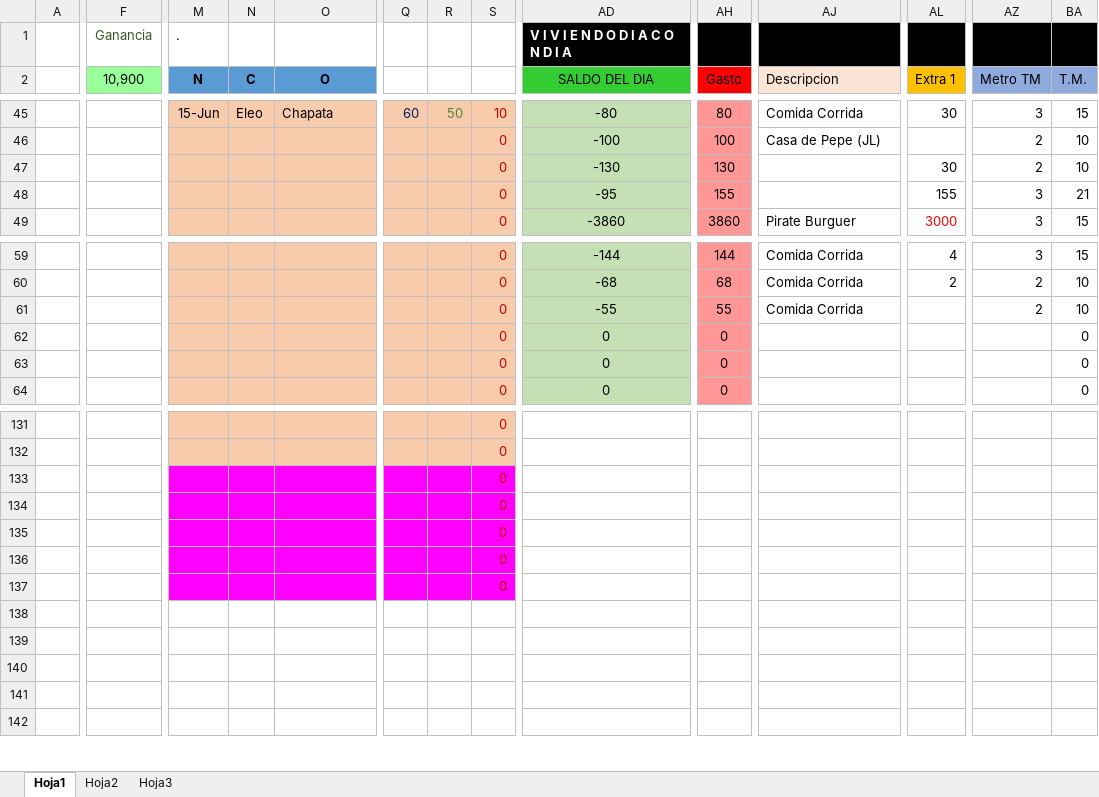
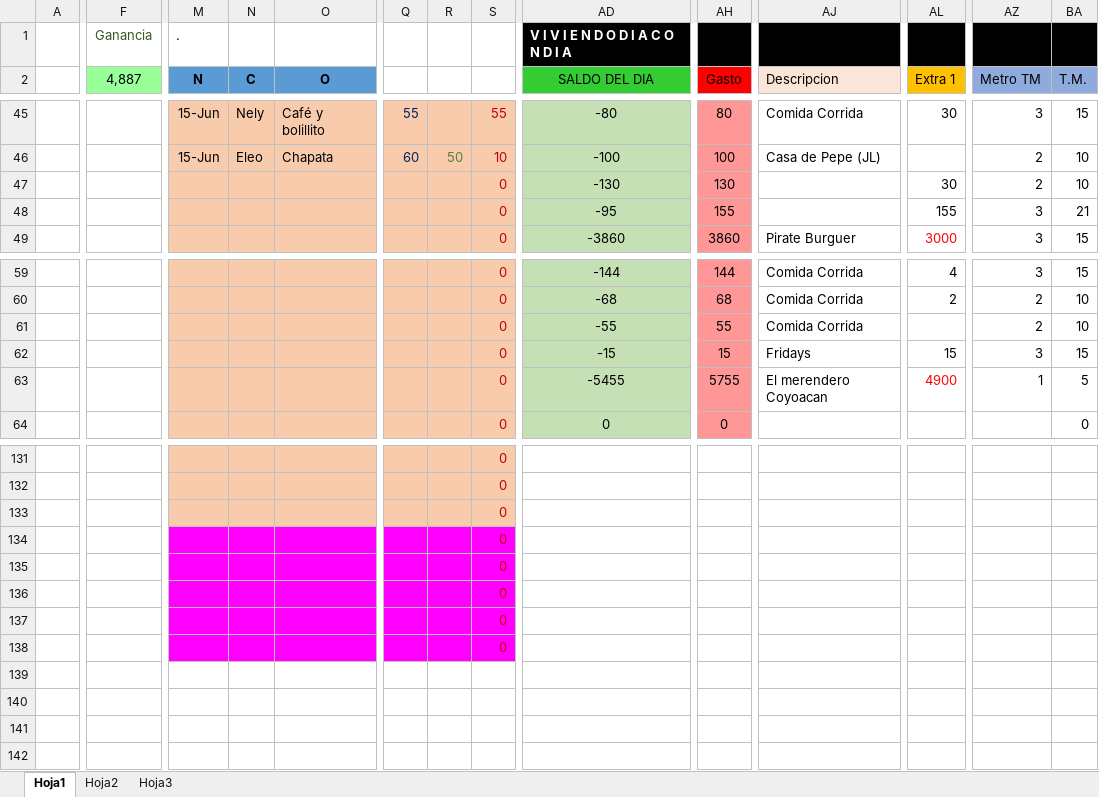
Before and after one commit to Adrifelcha/Adrifelcha, an Excel workbook: Finanzas/2_Mayo-Ago_2018.xlsx, sheet Hoja1, drawn as a sheet; only a part is shown, gaps mark what is left out; values as stored, in another font and other column widths than the file's, no borders; removed rows and columns are numbered as before the commit, all else as after; rows hold the shown columns only; the diff covers the shown part only; the diff names each change by its address in the sheet, - before the commit and + after, or states it on an @@ line.

```diff
--- a/Finanzas/2_Mayo-Ago_2018.xlsx (sheet Hoja1)
+++ b/Finanzas/2_Mayo-Ago_2018.xlsx (sheet Hoja1)
-F2: 10,900
+F2: 4,887
-N45 (C): Eleo
+N45 (C): Nely
-O45 (O): Chapata
+O45 (O): Café y bolillito
-Q45: 60
+Q45: 55
-R45: 50
+R45: (empty)
-S45: 10
+S45: 55
-M46 (N): (empty)
+M46 (N): 15-Jun
-N46 (C): (empty)
+N46 (C): Eleo
-O46 (O): (empty)
+O46 (O): Chapata
-Q46: (empty)
+Q46: 60
-R46: (empty)
+R46: 50
-S46: 0
+S46: 10
-AD62 (SALDO DEL DIA): 0
+AD62 (SALDO DEL DIA): -15
-AH62 (Gasto): 0
+AH62 (Gasto): 15
-AJ62 (Descripcion): (empty)
+AJ62 (Descripcion): Fridays
-AL62 (Extra 1): (empty)
+AL62 (Extra 1): 15
-AZ62 (Metro TM): (empty)
+AZ62 (Metro TM): 3
-BA62 (T.M.): 0
+BA62 (T.M.): 15
-row 63:  |  |  |  |  |  |  | 0 | 0 | 0 |  |  |  | 0
+row 63:  |  |  |  |  |  |  | 0 | -5455 | 5755 | El merendero Coyoacan | 4900 | 1 | 5
-M133:O133 fill: #FF00FF
+M133:O133 fill: #F8CBAD
-Q133:S133 fill: #FF00FF
+Q133:S133 fill: #F8CBAD
-M138:O138 fill: none
+M138:O138 fill: #FF00FF
-Q138:S138 fill: none
+Q138:S138 fill: #FF00FF
-S138: (empty)
+S138: 0
```
Also changed, not shown: 127 edited cells and cell formats elsewhere in this sheet.
